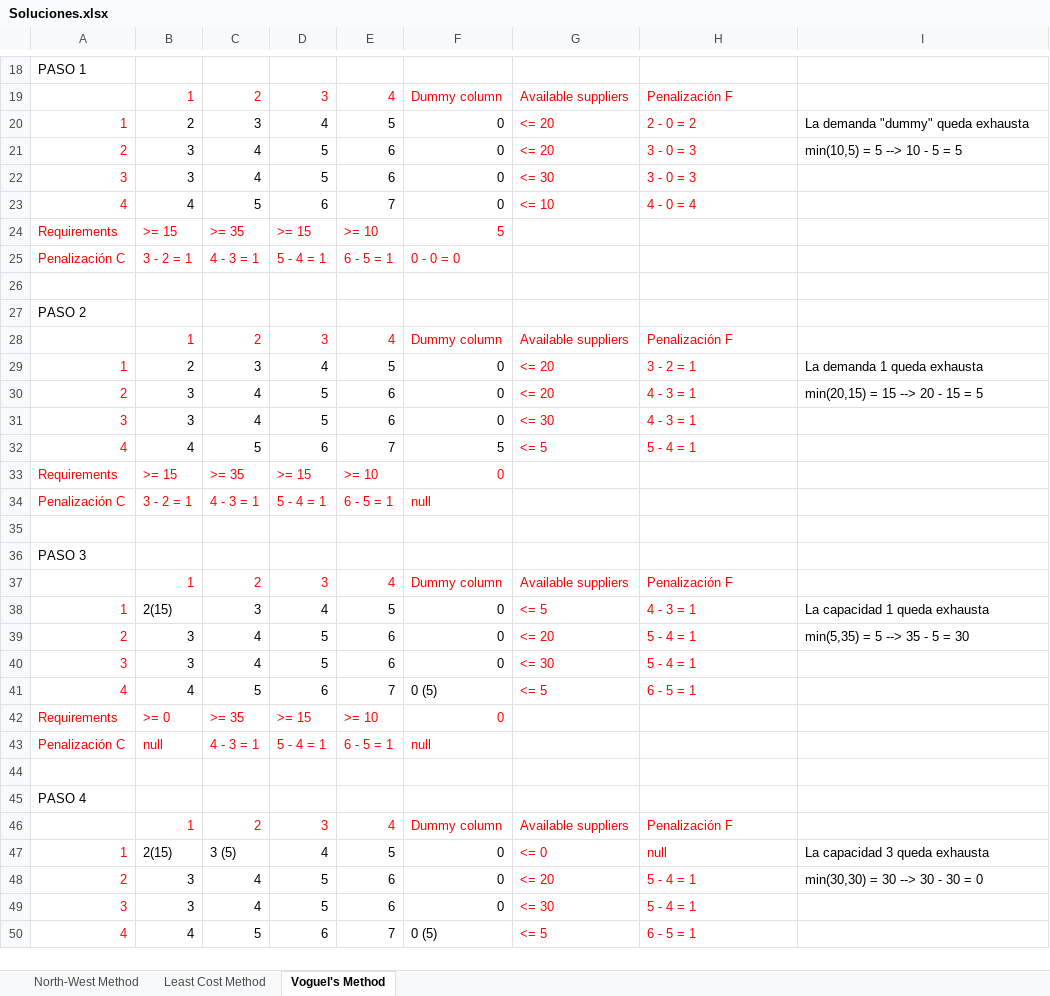
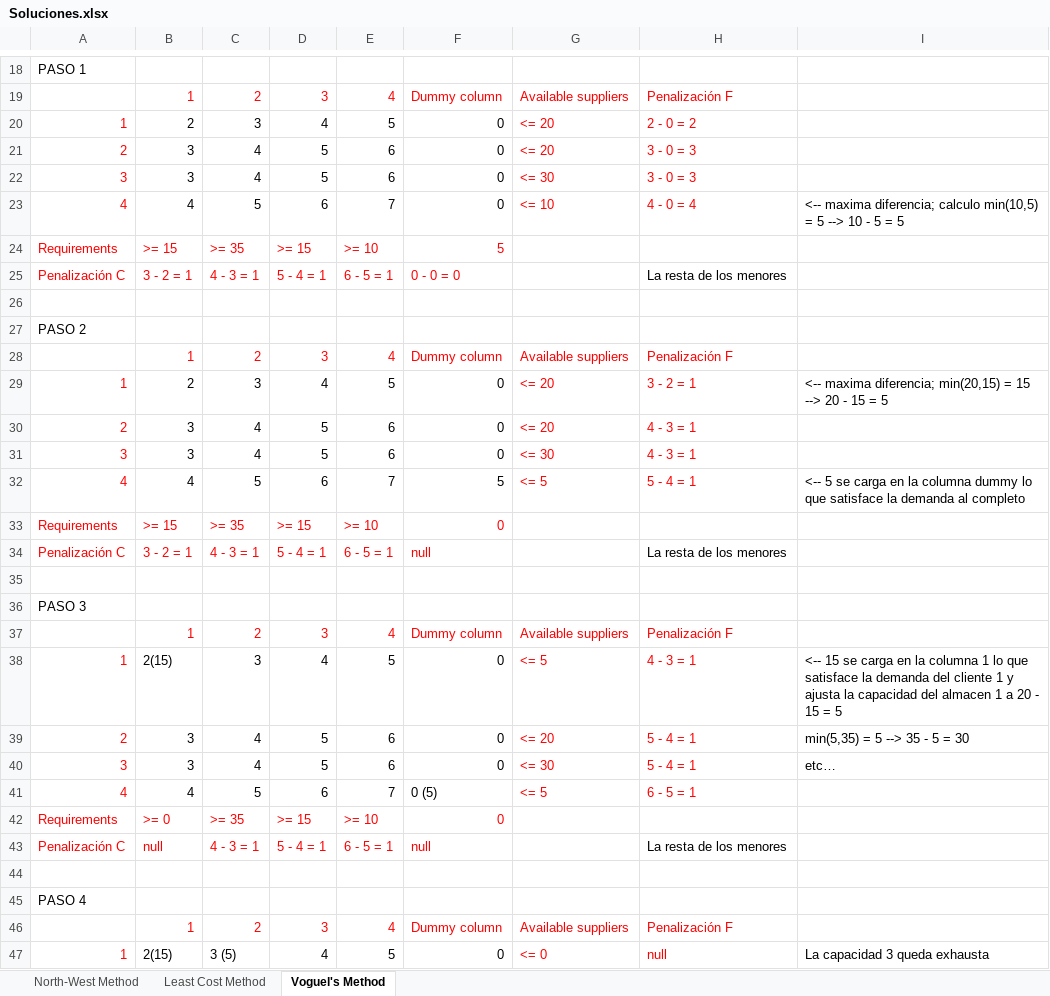
Before and after one commit to Fertry/MASI, an Excel workbook: Ficheros/Soluciones.xlsx, sheet Voguel's Method, drawn as a sheet; only a part is shown, gaps mark what is left out; the shorter side is filled out with more unchanged rows; values as stored, in another font and other column widths than the file's, no borders; the diff names each change by its address in the sheet, - before the commit and + after, or states it on an @@ line.

```diff
--- a/Ficheros/Soluciones.xlsx (sheet Voguel's Method)
+++ b/Ficheros/Soluciones.xlsx (sheet Voguel's Method)
-I20: La demanda "dummy" queda exhausta
+I20: (empty)
-I21: min(10,5) = 5 --> 10 - 5 = 5
+I21: (empty)
-I23: (empty)
+I23: <-- maxima diferencia; calculo min(10,5) = 5 --> 10 - 5 = 5
-H25: (empty)
+H25: La resta de los menores
-I29: La demanda 1 queda exhausta
+I29: <-- maxima diferencia; min(20,15) = 15 --> 20 - 15 = 5
-I30: min(20,15) = 15 --> 20 - 15 = 5
+I30: (empty)
-I32: (empty)
+I32: <-- 5 se carga en la columna dummy lo que satisface la demanda al completo
-H34: (empty)
+H34: La resta de los menores
-I38: La capacidad 1 queda exhausta
+I38: <-- 15 se carga en la columna 1 lo que satisface la demanda del cliente 1 y ajusta la capacidad del almacen 1 a 20 - 15 = 5
-I40: (empty)
+I40: etc…
-H43: (empty)
+H43: La resta de los menores
```
Also changed, not shown: sheet North-West Method, 2 other files.
